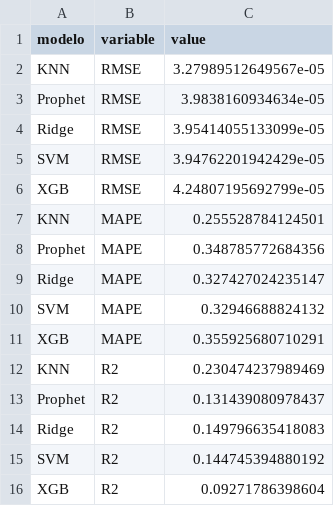
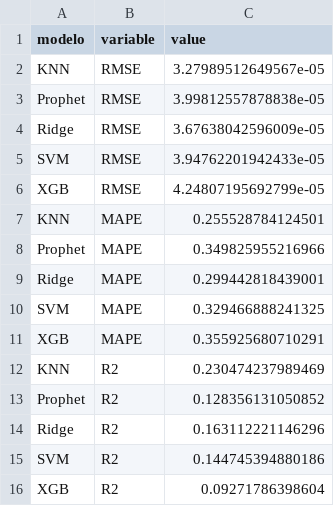
Before and after one commit to matiaspoullain/Tesis-maestria, a CSV file: Datos/Resultados_modelos/Modelo_2/General/metricas.csv, drawn as a sheet.

```diff
--- a/Datos/Resultados_modelos/Modelo_2/General/metricas.csv
+++ b/Datos/Resultados_modelos/Modelo_2/General/metricas.csv
@@ -2,15 +2,15 @@ modelo,variable,value
 KNN,RMSE,3.27989512649567e-05
-Prophet,RMSE,3.9838160934634e-05
-Ridge,RMSE,3.95414055133099e-05
-SVM,RMSE,3.94762201942429e-05
+Prophet,RMSE,3.99812557878838e-05
+Ridge,RMSE,3.67638042596009e-05
+SVM,RMSE,3.94762201942433e-05
 XGB,RMSE,4.24807195692799e-05
 KNN,MAPE,0.255528784124501
-Prophet,MAPE,0.348785772684356
-Ridge,MAPE,0.327427024235147
-SVM,MAPE,0.32946688824132
+Prophet,MAPE,0.349825955216966
+Ridge,MAPE,0.299442818439001
+SVM,MAPE,0.329466888241325
 XGB,MAPE,0.355925680710291
 KNN,R2,0.230474237989469
-Prophet,R2,0.131439080978437
-Ridge,R2,0.149796635418083
-SVM,R2,0.144745394880192
+Prophet,R2,0.128356131050852
+Ridge,R2,0.163112221146296
+SVM,R2,0.144745394880186
 XGB,R2,0.09271786398604
```
Also changed, not shown: 7 other files.
